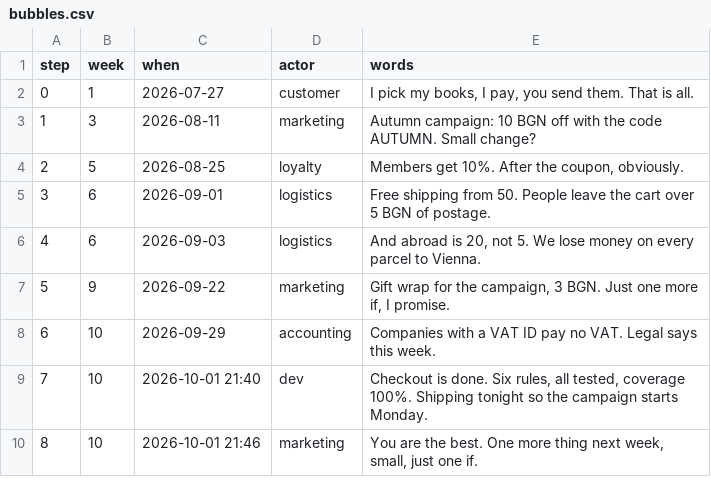
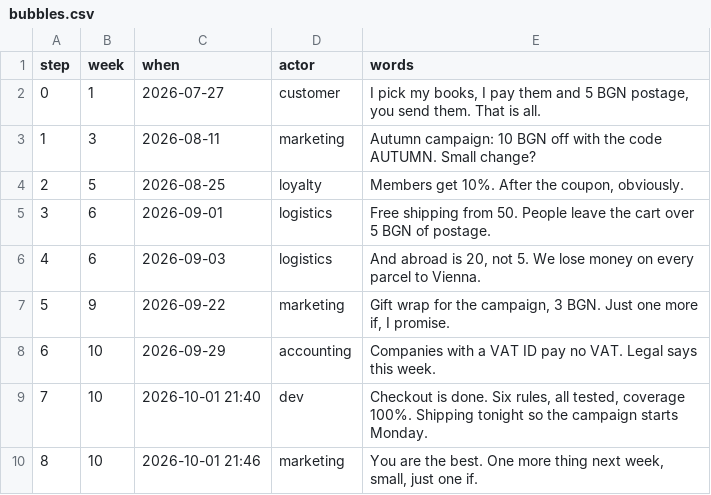
Before and after one commit to dpopchev/chaos-to-simple, a CSV file: 01-bits/data/bubbles.csv, drawn as a sheet.

Commit message:
feat(01): move the birth of the bug to step 3
The subtotal line arrives with the threshold if; the customer bubble names the postage.

Refs: W-090 T-203

```diff
--- a/01-bits/data/bubbles.csv
+++ b/01-bits/data/bubbles.csv
@@ -1,3 +1,3 @@
 step,week,when,actor,words
-0,1,2026-07-27,customer,"I pick my books, I pay, you send them. That is all."
+0,1,2026-07-27,customer,"I pick my books, I pay them and 5 BGN postage, you send them. That is all."
 1,3,2026-08-11,marketing,Autumn campaign: 10 BGN off with the code AUTUMN. Small change?
```
Also changed, not shown: 2 other files.
